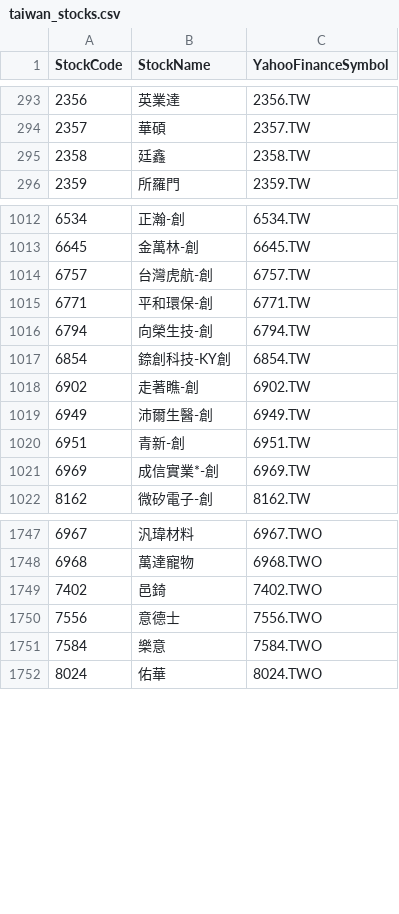
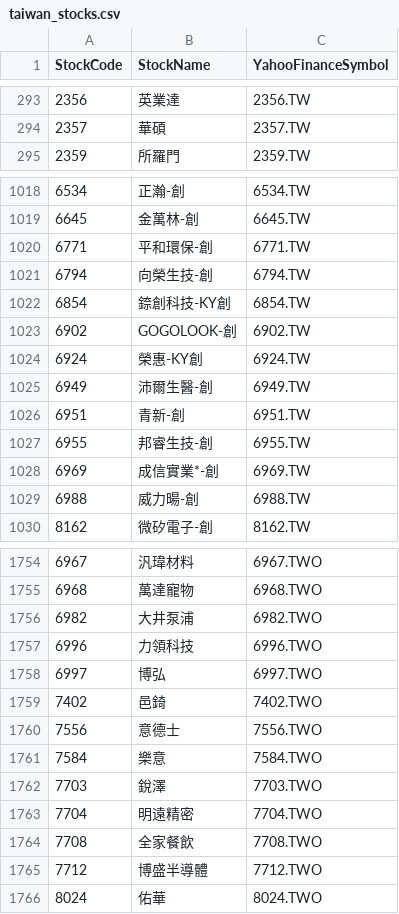
Before and after one commit to sisyphusla/Taiwan-stock-code, a CSV file: taiwan_stocks.csv, drawn as a sheet; only a part is shown, gaps mark what is left out; the diff covers the shown part only.

Commit message:
feat:Updated list of Taiwan listed OTC stock codes in 2025

```diff
--- a/taiwan_stocks.csv
+++ b/taiwan_stocks.csv
@@ -294,3 +294,2 @@
 2357,華碩,2357.TW
-2358,廷鑫,2358.TW
 2359,所羅門,2359.TW
@@ -1013,3 +1019,2 @@
 6645,金萬林-創,6645.TW
-6757,台灣虎航-創,6757.TW
 6771,平和環保-創,6771.TW
@@ -1017,6 +1022,9 @@
 6854,錼創科技-KY創,6854.TW
-6902,走著瞧-創,6902.TW
+6902,GOGOLOOK-創,6902.TW
+6924,榮惠-KY創,6924.TW
 6949,沛爾生醫-創,6949.TW
 6951,青新-創,6951.TW
+6955,邦睿生技-創,6955.TW
 6969,成信實業*-創,6969.TW
+6988,威力暘-創,6988.TW
 8162,微矽電子-創,8162.TW
@@ -1748,2 +1755,5 @@
 6968,萬達寵物,6968.TWO
+6982,大井泵浦,6982.TWO
+6996,力領科技,6996.TWO
+6997,博弘,6997.TWO
 7402,邑錡,7402.TWO
@@ -1751,2 +1761,6 @@
 7584,樂意,7584.TWO
+7703,銳澤,7703.TWO
+7704,明遠精密,7704.TWO
+7708,全家餐飲,7708.TWO
+7712,博盛半導體,7712.TWO
 8024,佑華,8024.TWO
```
Also changed, not shown: 10 added rows, 4 removed rows and 5 edited cells elsewhere in this file, 1 other file.
